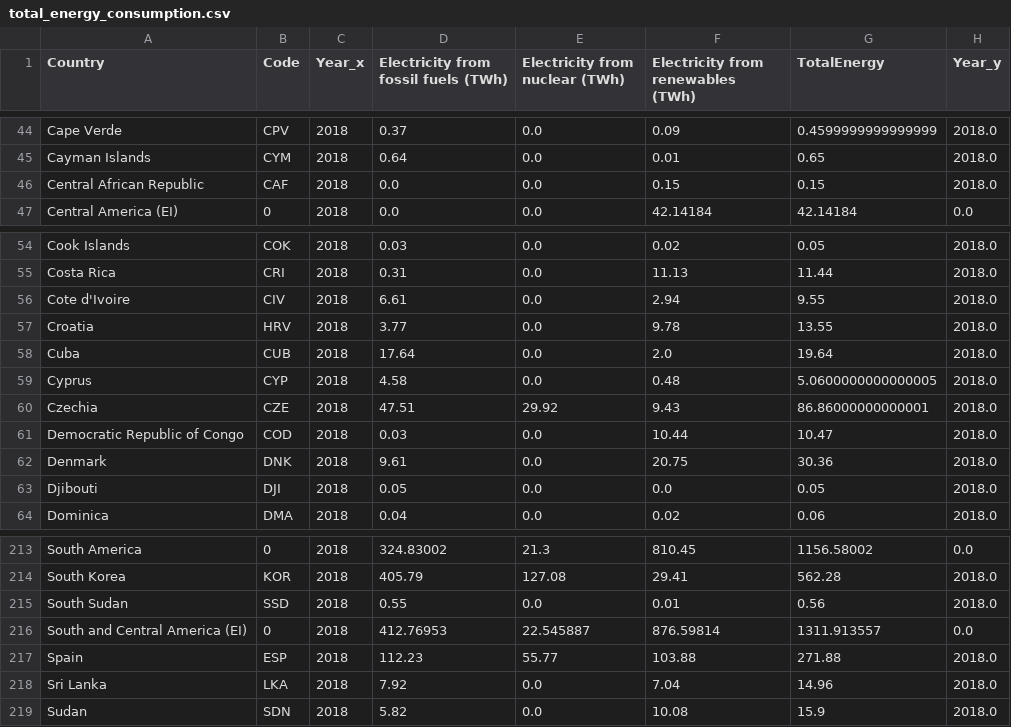
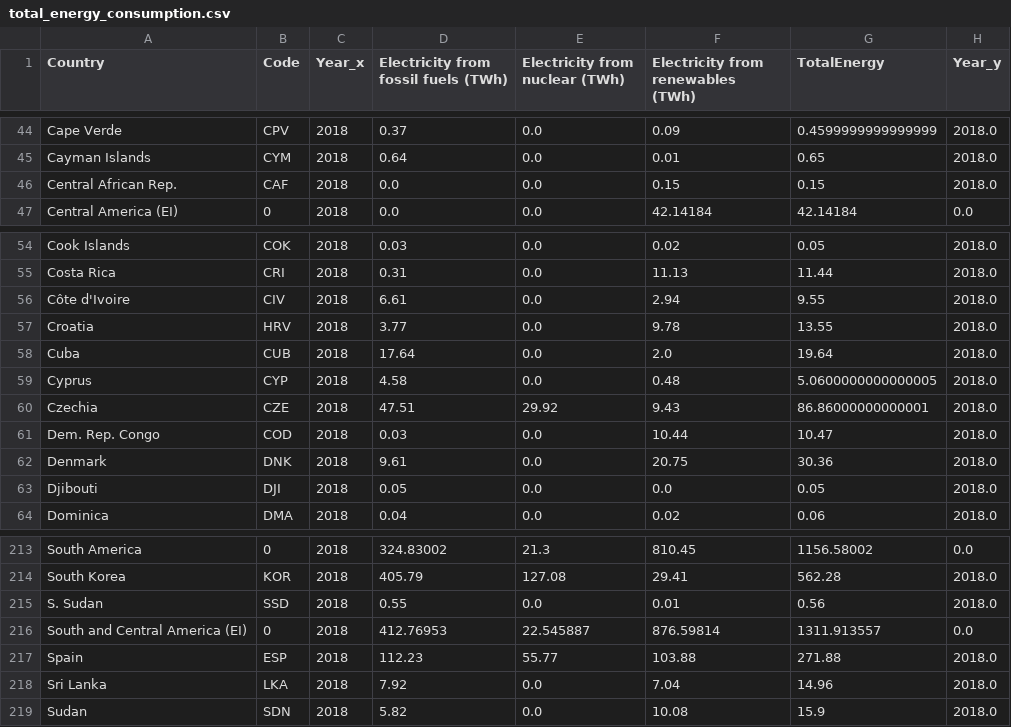
Before and after one commit to nabeelfahim/visualisation2, a CSV file: total_energy_consumption.csv, drawn as a sheet; only a part is shown, gaps mark what is left out; the diff names each change by its address in the sheet, - before the commit and + after, or states it on an @@ line.

Commit message:
Update total_energy_consumption.csv

```diff
--- a/total_energy_consumption.csv
+++ b/total_energy_consumption.csv
-A46 (Country): Central African Republic
+A46 (Country): Central African Rep.
-A56 (Country): Cote d'Ivoire
+A56 (Country): Côte d'Ivoire
-A61 (Country): Democratic Republic of Congo
+A61 (Country): Dem. Rep. Congo
-A215 (Country): South Sudan
+A215 (Country): S. Sudan
```
